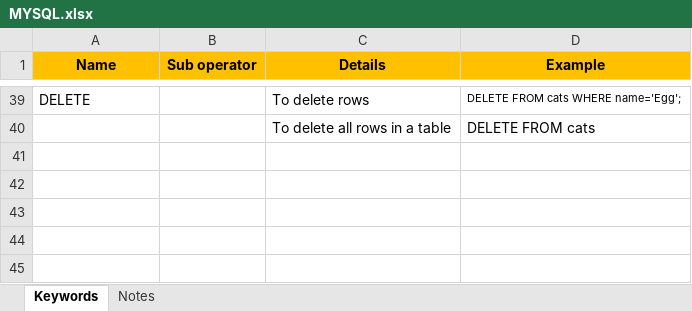
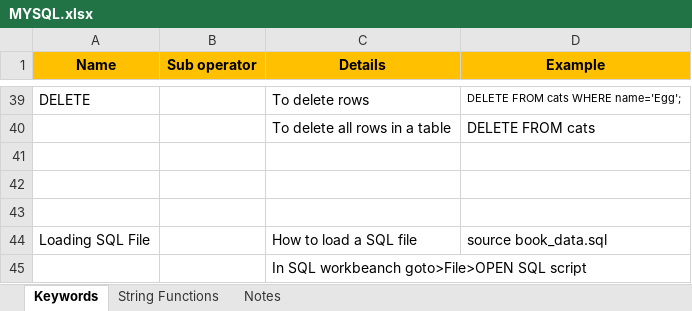
Before and after one commit to drsladit/SQL-quering-with-MySQL, an Excel workbook: MYSQL.xlsx, sheet Keywords, drawn as a sheet; only a part is shown, gaps mark what is left out; values as stored, in another font and other column widths than the file's, no borders; the diff names each change by its address in the sheet, - before the commit and + after, or states it on an @@ line.

Commit message:
String Functions

```diff
--- a/MYSQL.xlsx (sheet Keywords)
+++ b/MYSQL.xlsx (sheet Keywords)
+sheet tab: String Functions
+row 41: (empty)
+row 42: (empty)
+row 43: (empty)
+row 44: Loading SQL File |  | How to load a SQL file | source book_data.sql
+row 45:  |  | In SQL workbeanch goto>File>OPEN SQL script
```
